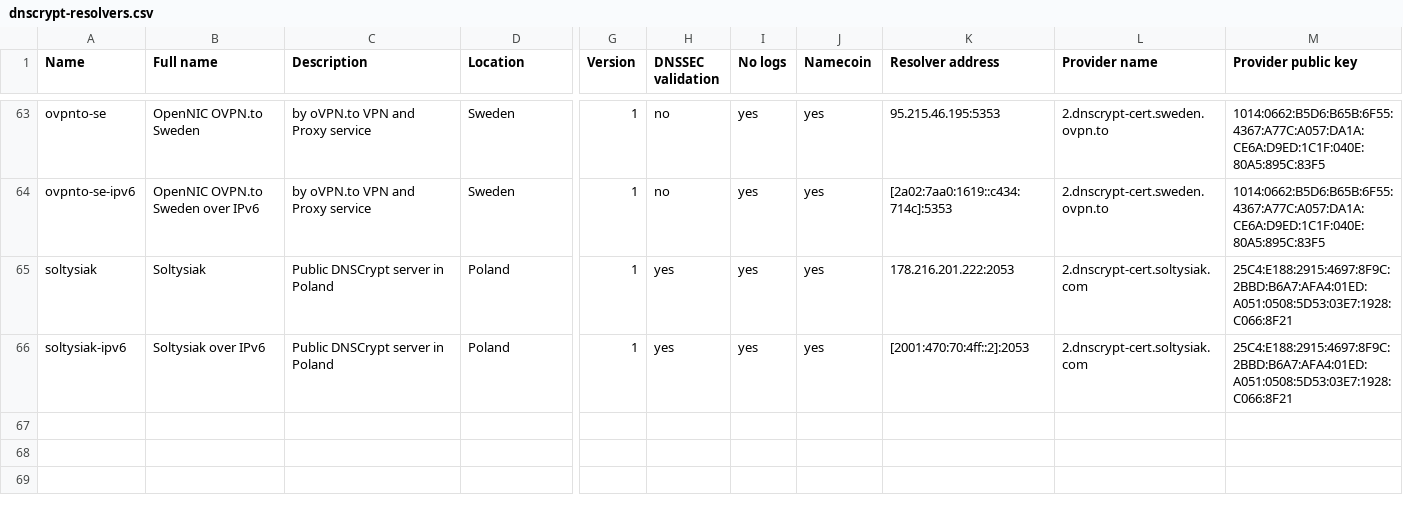
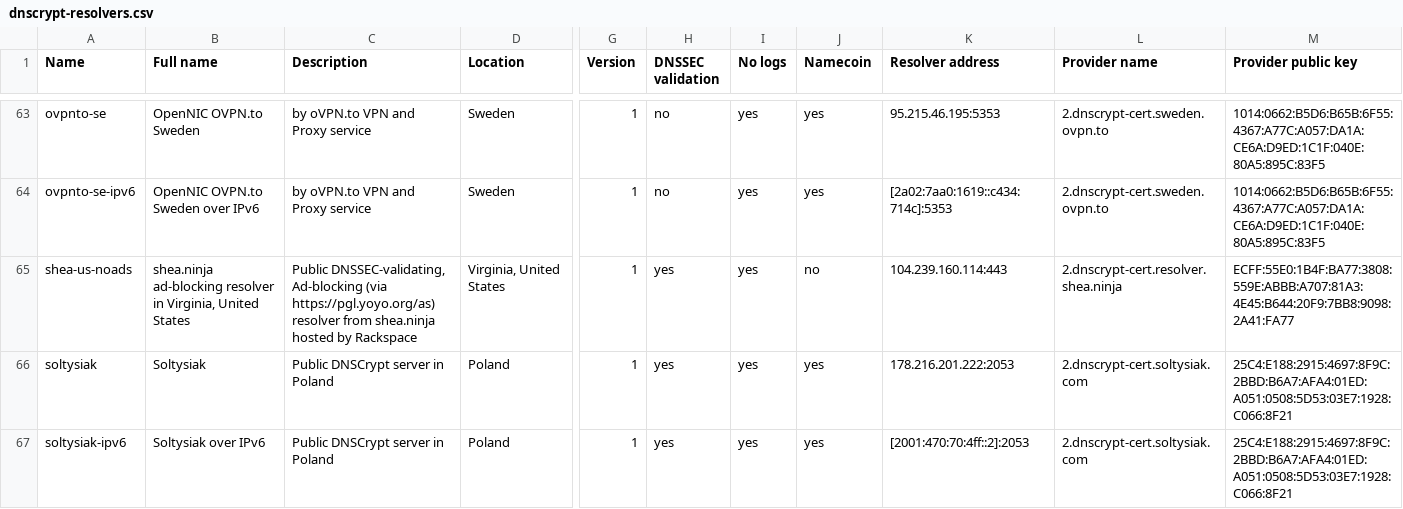
Before and after one commit to dyne/dnscrypt-proxy, a CSV file: dnscrypt-resolvers.csv, drawn as a sheet; only a part is shown, gaps mark what is left out; rows hold the shown columns only; the diff names each change by its address in the sheet, - before the commit and + after, or states it on an @@ line.

Commit message:
Add new resolver

```diff
--- a/dnscrypt-resolvers.csv
+++ b/dnscrypt-resolvers.csv
+row 65: shea-us-noads | shea.ninja ad-blocking resolver in Virginia, United States | Public DNSSEC-validating, Ad-blocking (via https://pgl.yoyo.org/as) resolver from shea.ninja hosted by Rackspace | Virginia, United States | 1 | yes | yes | no | 104.239.160.114:443 | 2.dnscrypt-cert.resolver.shea.ninja | ECFF:55E0:1B4F:BA77:3808:559E:ABBB:A707:81A3:4E45:B644:20F9:7BB8:9098:2A41:FA77
```
